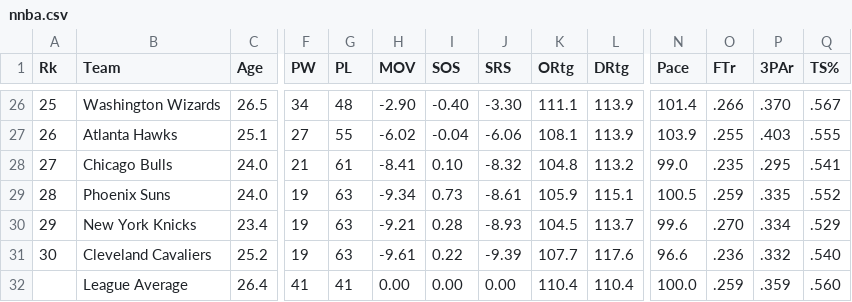
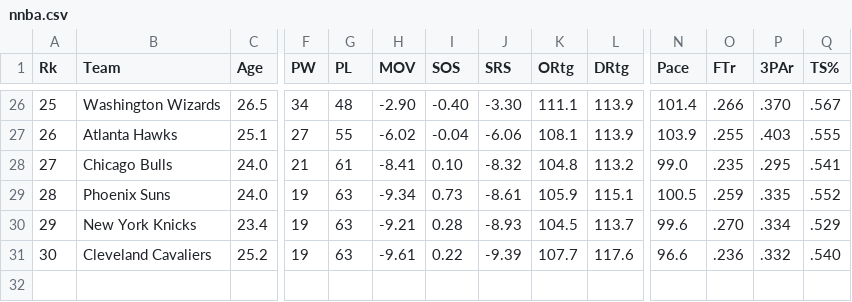
Before and after one commit to ruipang123/SAS, a CSV file: nnba.csv, drawn as a sheet; only a part is shown, gaps mark what is left out; rows hold the shown columns only; the diff names each change by its address in the sheet, - before the commit and + after, or states it on an @@ line.

Commit message:
Update nnba.csv

```diff
--- a/nnba.csv
+++ b/nnba.csv
-row 32:  | League Average | 26.4 | 41 | 41 | 0.00 | 0.00 | 0.00 | 110.4 | 110.4 | 100.0 | .259 | .359 | .560
```
